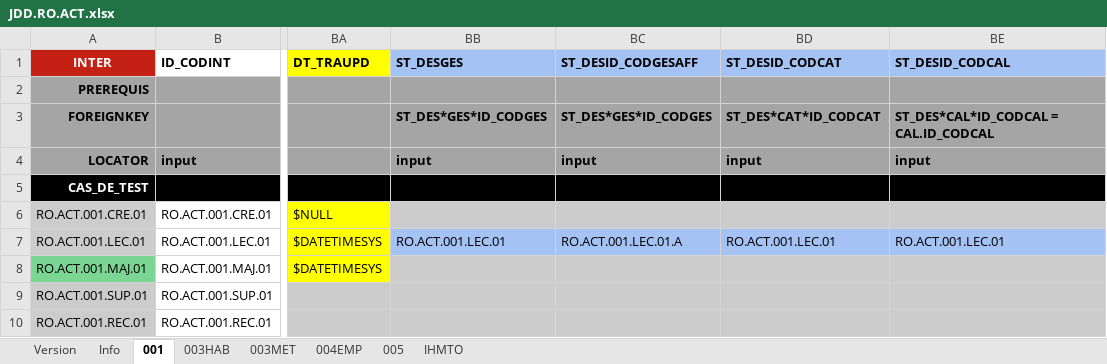
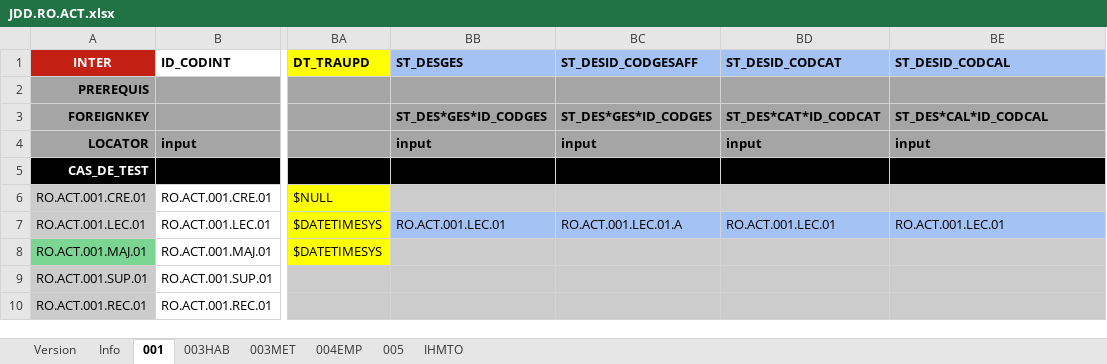
Before and after one commit to jmLafarge/MAINTA_TNR, an Excel workbook: TNR_JDD/RO/JDD.RO.ACT.xlsx, sheet 001, drawn as a sheet; only a part is shown, gaps mark what is left out; values as stored, in another font and other column widths than the file's, no borders; the diff names each change by its address in the sheet, - before the commit and + after, or states it on an @@ line.

```diff
--- a/TNR_JDD/RO/JDD.RO.ACT.xlsx (sheet 001)
+++ b/TNR_JDD/RO/JDD.RO.ACT.xlsx (sheet 001)
-BE3 (ST_DESID_CODCAL): ST_DES*CAL*ID_CODCAL = CAL.ID_CODCAL
+BE3 (ST_DESID_CODCAL): ST_DES*CAL*ID_CODCAL
```
Also changed, not shown: TNR/TrameJDD.xlsx, TNR/TramePREJDD.xlsx, 35 other files.
